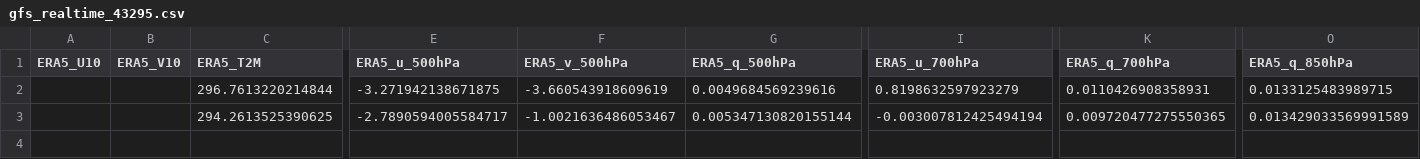
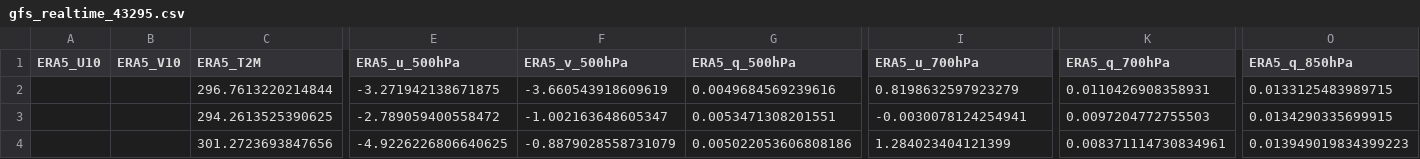
Before and after one commit to Aprameya05/CSIR-Thunderstorm-Bengaluru, a CSV file: data/gfs_realtime_43295.csv, drawn as a sheet; only a part is shown, gaps mark what is left out; rows hold the shown columns only; the diff names each change by its address in the sheet, - before the commit and + after, or states it on an @@ line.

```diff
--- a/data/gfs_realtime_43295.csv
+++ b/data/gfs_realtime_43295.csv
-E3 (ERA5_u_500hPa): -2.7890594005584717
+E3 (ERA5_u_500hPa): -2.789059400558472
-F3 (ERA5_v_500hPa): -1.0021636486053467
+F3 (ERA5_v_500hPa): -1.002163648605347
-G3 (ERA5_q_500hPa): 0.005347130820155144
+G3 (ERA5_q_500hPa): 0.0053471308201551
-I3 (ERA5_u_700hPa): -0.003007812425494194
+I3 (ERA5_u_700hPa): -0.0030078124254941
-K3 (ERA5_q_700hPa): 0.009720477275550365
+K3 (ERA5_q_700hPa): 0.0097204772755503
-O3 (ERA5_q_850hPa): 0.013429033569991589
+O3 (ERA5_q_850hPa): 0.0134290335699915
+row 4:  |  | 301.2723693847656 | -4.9226226806640625 | -0.8879028558731079 | 0.005022053606808186 | 1.284023404121399 | 0.008371114730834961 | 0.013949019834399223
```
Also changed, not shown: data/forecast_log.csv, data/upperair_realtime_43295.csv, 9 other files.
